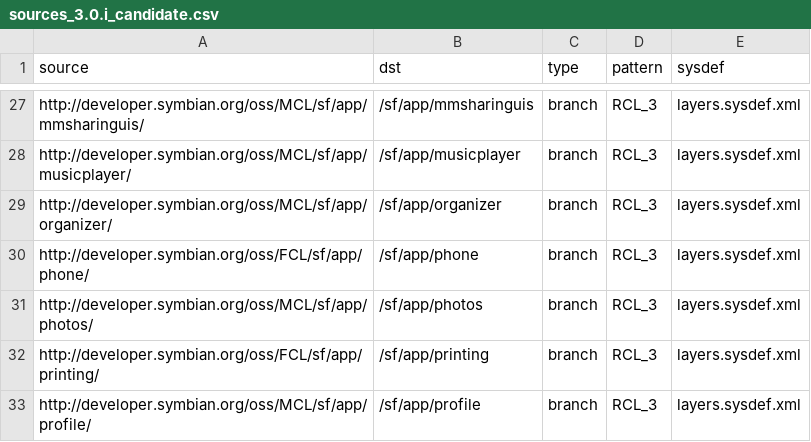
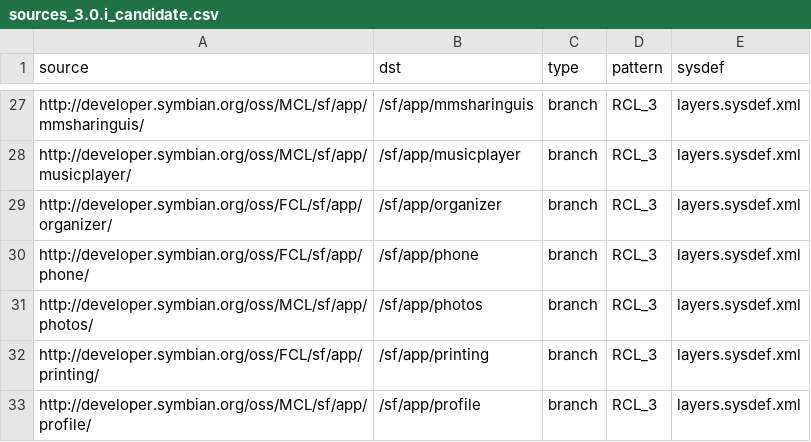
Before and after one commit to SymbianSource/oss.FCL.sftools.fbf.projects.platforms, a CSV file: symbian3/single/sources_3.0.i_candidate.csv, drawn as a sheet; only a part is shown, gaps mark what is left out.

Commit message:
Use FCL for sf/app/organizer, to get the CalDav contribution (Bug 208)

```diff
--- a/symbian3/single/sources_3.0.i_candidate.csv
+++ b/symbian3/single/sources_3.0.i_candidate.csv
@@ -28,3 +28,3 @@ http://developer.symbian.org/oss/MCL/sf/app/mmsharinguis/,/sf/app/mmsharinguis,b
 http://developer.symbian.org/oss/MCL/sf/app/musicplayer/,/sf/app/musicplayer,branch,RCL_3,layers.sysdef.xml
-http://developer.symbian.org/oss/MCL/sf/app/organizer/,/sf/app/organizer,branch,RCL_3,layers.sysdef.xml
+http://developer.symbian.org/oss/FCL/sf/app/organizer/,/sf/app/organizer,branch,RCL_3,layers.sysdef.xml
 http://developer.symbian.org/oss/FCL/sf/app/phone/,/sf/app/phone,branch,RCL_3,layers.sysdef.xml
```
Also changed, not shown: symbian3/single/sources_fcl.csv.
